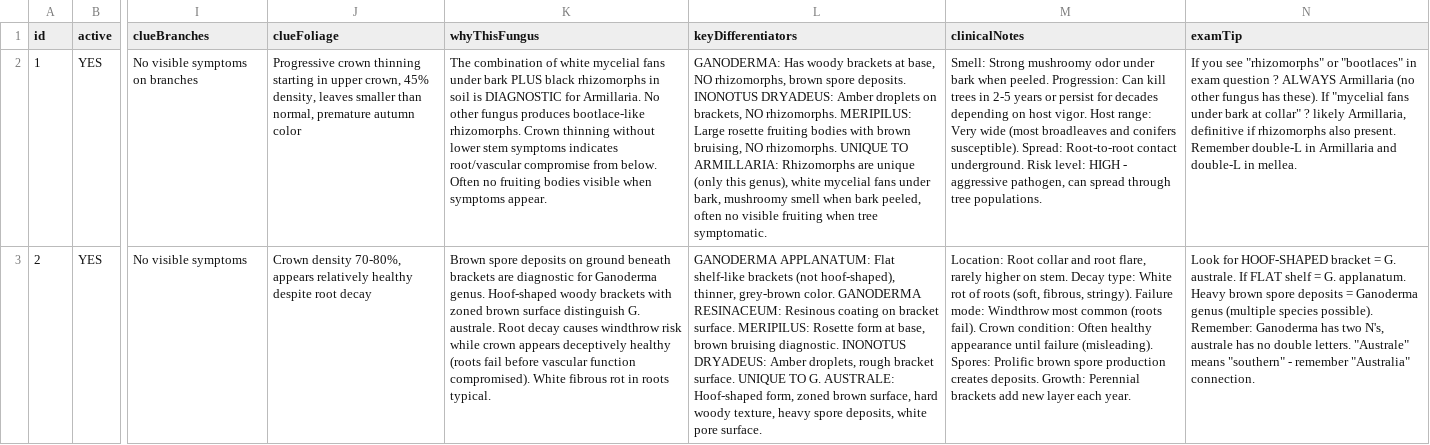
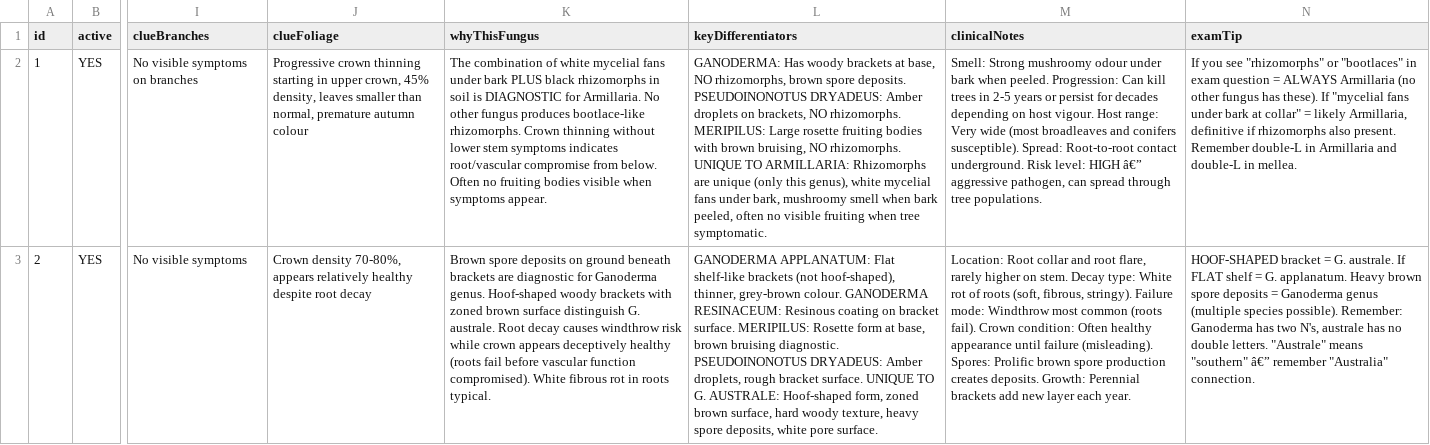
Before and after one commit to Joeycost27/Fungi-Trainer, a TSV file: fungi_data.tsv, drawn as a sheet; only a part is shown, gaps mark what is left out; the diff covers the shown part only; the diff names each change by its address in the sheet, - before the commit and + after, or states it on an @@ line.

```diff
--- a/fungi_data.tsv
+++ b/fungi_data.tsv
-J2 (clueFoliage): …premature autumn color
+J2 (clueFoliage): …premature autumn colour
-L2 (keyDifferentiators): …spore deposits. INONOTUS DRYADEUS: Amber…
+L2 (keyDifferentiators): …spore deposits. PSEUDOINONOTUS DRYADEUS: Amber…
-M2 (clinicalNotes): …Strong mushroomy odor under bark when peeled. Progression: Can kill trees in 2-5 years or persist for decades depending on host vigor. Host range: Very wide (most broadleaves and conifers susceptible). Spread: Root-to-root contact underground. Risk level: HIGH - aggressive pathogen,…
+M2 (clinicalNotes): …Strong mushroomy odour under bark when peeled. Progression: Can kill trees in 2-5 years or persist for decades depending on host vigour. Host range: Very wide (most broadleaves and conifers susceptible). Spread: Root-to-root contact underground. Risk level: HIGH â€” aggressive pathogen,…
-N2 (examTip): …exam question ? ALWAYS Armillaria (no other fungus has these). If "mycelial fans under bark at collar" ? likely Armillaria,…
+N2 (examTip): …exam question = ALWAYS Armillaria (no other fungus has these). If "mycelial fans under bark at collar" = likely Armillaria,…
-L3 (keyDifferentiators): …thinner, grey-brown color. GANODERMA RESINACEUM: Resinous coating on bracket surface. MERIPILUS: Rosette form at base, brown bruising diagnostic. INONOTUS DRYADEUS: Amber…
+L3 (keyDifferentiators): …thinner, grey-brown colour. GANODERMA RESINACEUM: Resinous coating on bracket surface. MERIPILUS: Rosette form at base, brown bruising diagnostic. PSEUDOINONOTUS DRYADEUS: Amber…
-N3 (examTip): Look for HOOF-SHAPED bracket = G. australe. If FLAT shelf = G. applanatum. Heavy brown spore deposits = Ganoderma genus (multiple species possible). Remember: Ganoderma has two N's, australe has no double letters. "Australe" means "southern" - remember "Australia"…
+N3 (examTip): HOOF-SHAPED bracket = G. australe. If FLAT shelf = G. applanatum. Heavy brown spore deposits = Ganoderma genus (multiple species possible). Remember: Ganoderma has two N's, australe has no double letters. "Australe" means "southern" â€” remember "Australia"…
```
Also changed, not shown: 88 edited cells elsewhere in this file.
